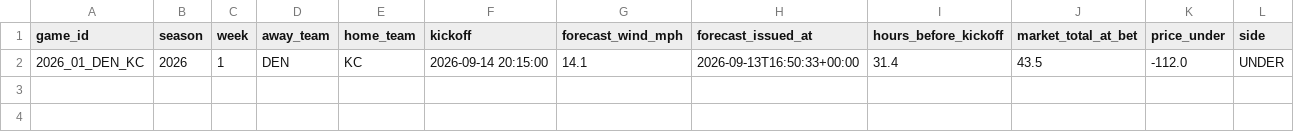
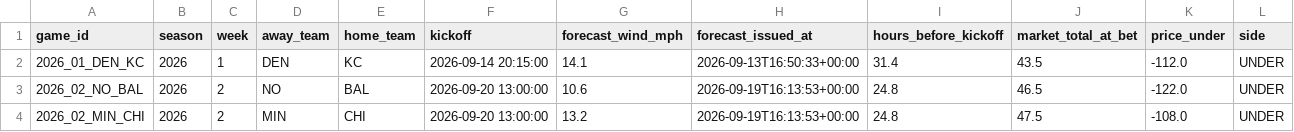
Before and after one commit to grantmelton30/fourth-down-forecast, a CSV file: nfl-model/data/w1_log.csv, drawn as a sheet; only a part is shown; rows hold the shown columns only; the diff names each change by its address in the sheet, - before the commit and + after, or states it on an @@ line.

```diff
--- a/nfl-model/data/w1_log.csv
+++ b/nfl-model/data/w1_log.csv
+row 3: 2026_02_NO_BAL | 2026 | 2 | NO | BAL | 2026-09-20 13:00:00 | 10.6 | 2026-09-19T16:13:53+00:00 | 24.8 | 46.5 | -122.0 | UNDER
+row 4: 2026_02_MIN_CHI | 2026 | 2 | MIN | CHI | 2026-09-20 13:00:00 | 13.2 | 2026-09-19T16:13:53+00:00 | 24.8 | 47.5 | -108.0 | UNDER
```
Also changed, not shown: data/internal/graded_games_v2.csv, 2 other files.
